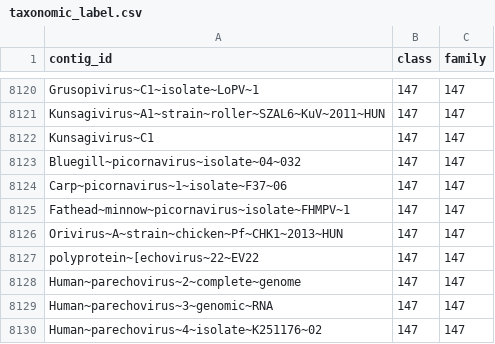
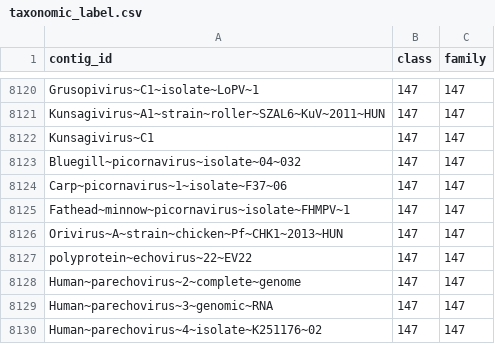
Before and after one commit to KennthShang/PhaGCN2.0, a CSV file: database/taxonomic_label.csv, drawn as a sheet; only a part is shown, gaps mark what is left out.

```diff
--- a/database/taxonomic_label.csv
+++ b/database/taxonomic_label.csv
@@ -8126,3 +8126,3 @@ Fathead~minnow~picornavirus~isolate~FHMPV~1,147,147
 Orivirus~A~strain~chicken~Pf~CHK1~2013~HUN,147,147
-polyprotein~[echovirus~22~EV22,147,147
+polyprotein~echovirus~22~EV22,147,147
 Human~parechovirus~2~complete~genome,147,147
```
Also changed, not shown: database/reference_name_id.csv.
